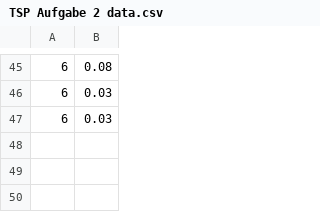
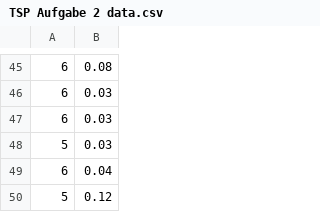
Before and after one commit to MartyMark/wisi, a CSV file: TSP Aufgabe 2 data.csv, drawn as a sheet; only a part is shown, gaps mark what is left out; the diff names each change by its address in the sheet, - before the commit and + after, or states it on an @@ line.

```diff
--- a/TSP Aufgabe 2 data.csv
+++ b/TSP Aufgabe 2 data.csv
+row 48: 5 | 0.03
+row 49: 6 | 0.04
+row 50: 5 | 0.12
```
Also changed, not shown: 1 other file.
